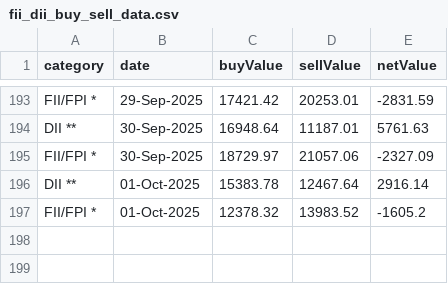
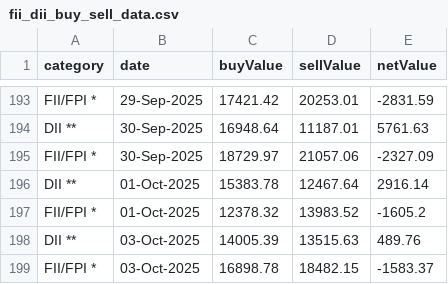
Before and after one commit to senthilkumarimuth/metrices, a CSV file: data/fii_dii_buy_sell_data.csv, drawn as a sheet; only a part is shown, gaps mark what is left out.

```diff
--- a/data/fii_dii_buy_sell_data.csv
+++ b/data/fii_dii_buy_sell_data.csv
@@ -197 +197,3 @@ DII **,01-Oct-2025,15383.78,12467.64,2916.14
 FII/FPI *,01-Oct-2025,12378.32,13983.52,-1605.2
+DII **,03-Oct-2025,14005.39,13515.63,489.76
+FII/FPI *,03-Oct-2025,16898.78,18482.15,-1583.37
```
Also changed, not shown: data/gold_price_data.csv, data/usd_to_inr_exchange_rate.csv, 4 other files.
